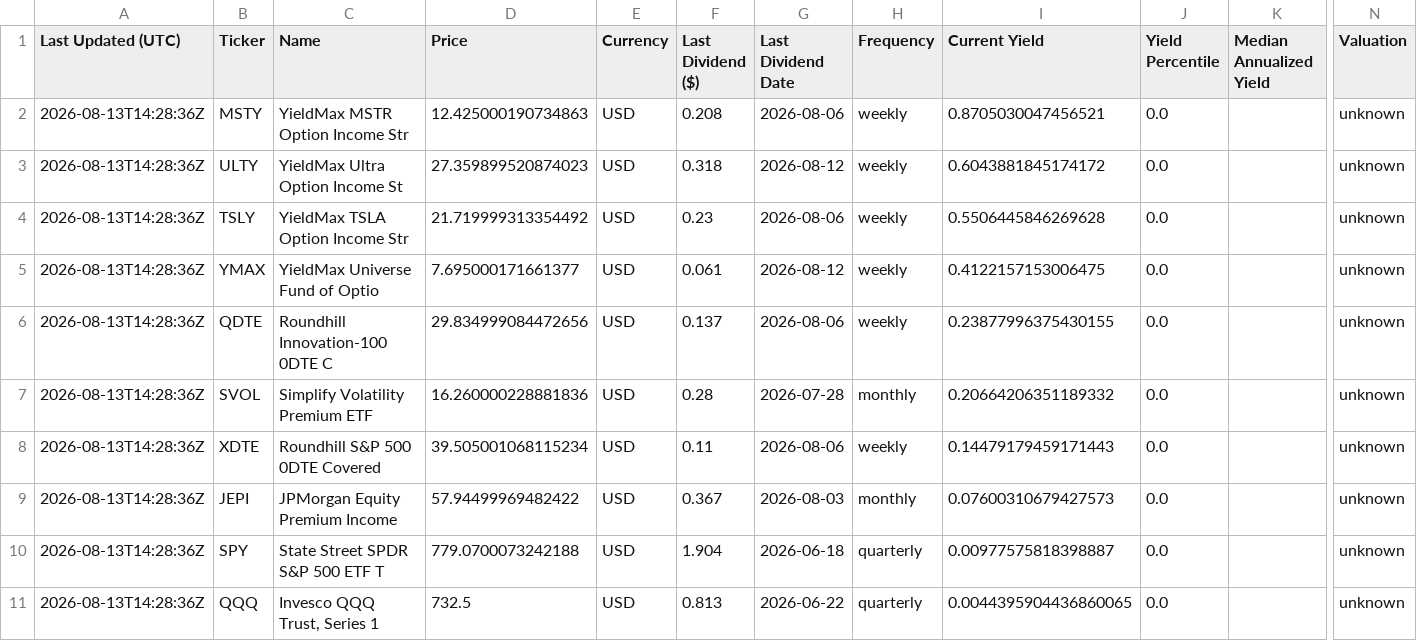
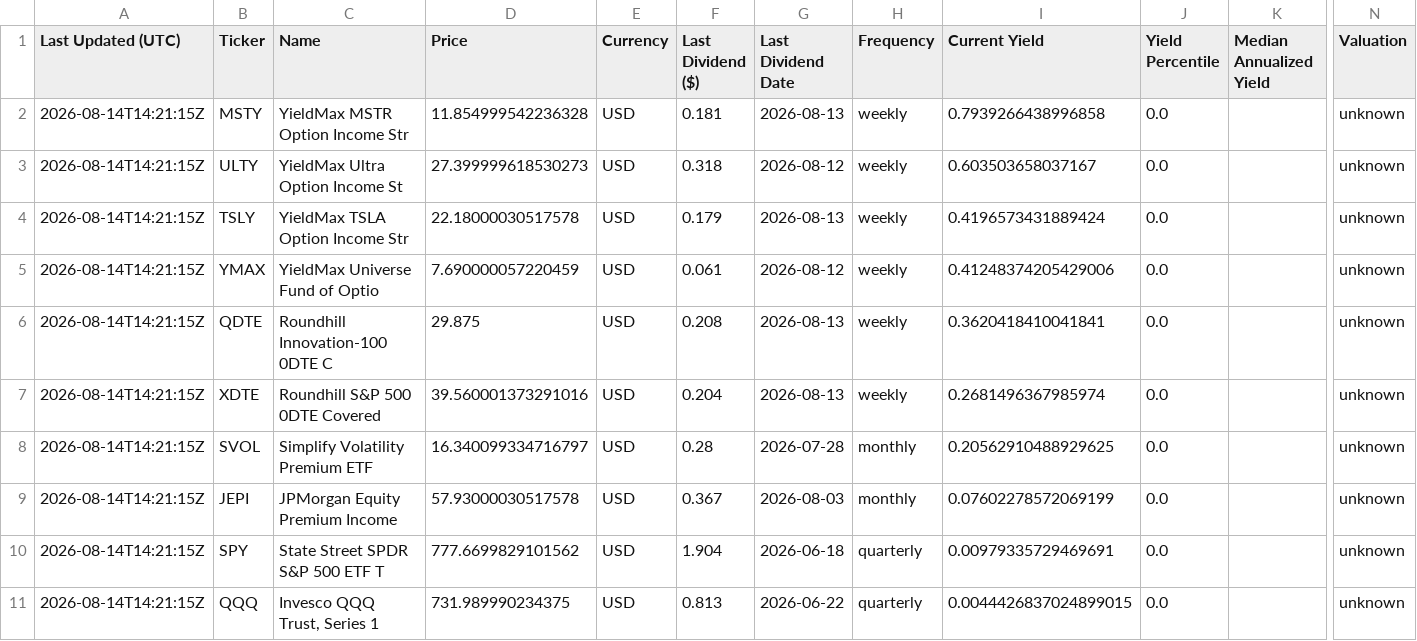
Before and after one commit to willynilly91/dividendAnalyzer, a CSV file: current_etf_yields_us.csv, drawn as a sheet; only a part is shown, gaps mark what is left out; removed rows and columns are numbered as before the commit, all else as after; rows hold the shown columns only; the diff names each change by its address in the sheet, - before the commit and + after, or states it on an @@ line.

```diff
--- a/current_etf_yields_us.csv
+++ b/current_etf_yields_us.csv
-A2:A6 (Last Updated (UTC)): 2026-08-13T14:28:36Z
+A2:A6 (Last Updated (UTC)): 2026-08-14T14:21:15Z
-D2 (Price): 12.425000190734863
+D2 (Price): 11.854999542236328
-F2 (Last Dividend ($)): 0.208
+F2 (Last Dividend ($)): 0.181
-G2 (Last Dividend Date): 2026-08-06
+G2 (Last Dividend Date): 2026-08-13
-I2 (Current Yield): 0.8705030047456521
+I2 (Current Yield): 0.7939266438996858
-D3 (Price): 27.359899520874023
+D3 (Price): 27.399999618530273
-I3 (Current Yield): 0.6043881845174172
+I3 (Current Yield): 0.603503658037167
-D4 (Price): 21.719999313354492
+D4 (Price): 22.18000030517578
-F4 (Last Dividend ($)): 0.23
+F4 (Last Dividend ($)): 0.179
-G4 (Last Dividend Date): 2026-08-06
+G4 (Last Dividend Date): 2026-08-13
-I4 (Current Yield): 0.5506445846269628
+I4 (Current Yield): 0.4196573431889424
-D5 (Price): 7.695000171661377
+D5 (Price): 7.690000057220459
-I5 (Current Yield): 0.4122157153006475
+I5 (Current Yield): 0.41248374205429006
-D6 (Price): 29.834999084472656
+D6 (Price): 29.875
-F6 (Last Dividend ($)): 0.137
+F6 (Last Dividend ($)): 0.208
-G6 (Last Dividend Date): 2026-08-06
+G6 (Last Dividend Date): 2026-08-13
-I6 (Current Yield): 0.23877996375430155
+I6 (Current Yield): 0.3620418410041841
+row 7: 2026-08-14T14:21:15Z | XDTE | Roundhill S&P 500 0DTE Covered | 39.560001373291016 | USD | 0.204 | 2026-08-13 | weekly | 0.2681496367985974 | 0.0 |  | unknown
-A8 (Last Updated (UTC)): 2026-08-13T14:28:36Z
+A8 (Last Updated (UTC)): 2026-08-14T14:21:15Z
-D8 (Price): 16.260000228881836
+D8 (Price): 16.340099334716797
-I8 (Current Yield): 0.20664206351189332
+I8 (Current Yield): 0.20562910488929625
-row 8: 2026-08-13T14:28:36Z | XDTE | Roundhill S&P 500 0DTE Covered | 39.505001068115234 | USD | 0.11 | 2026-08-06 | weekly | 0.14479179459171443 | 0.0 |  | unknown
-A9:A11 (Last Updated (UTC)): 2026-08-13T14:28:36Z
+A9:A11 (Last Updated (UTC)): 2026-08-14T14:21:15Z
-D9 (Price): 57.94499969482422
+D9 (Price): 57.93000030517578
-I9 (Current Yield): 0.07600310679427573
+I9 (Current Yield): 0.07602278572069199
-D10 (Price): 779.0700073242188
+D10 (Price): 777.6699829101562
-I10 (Current Yield): 0.00977575818398887
+I10 (Current Yield): 0.00979335729469691
-D11 (Price): 732.5
+D11 (Price): 731.989990234375
-I11 (Current Yield): 0.0044395904436860065
+I11 (Current Yield): 0.0044426837024899015
```
Also changed, not shown: current_etf_yields_canada.csv, historical_etf_yields_canada.csv, 1 other file.
